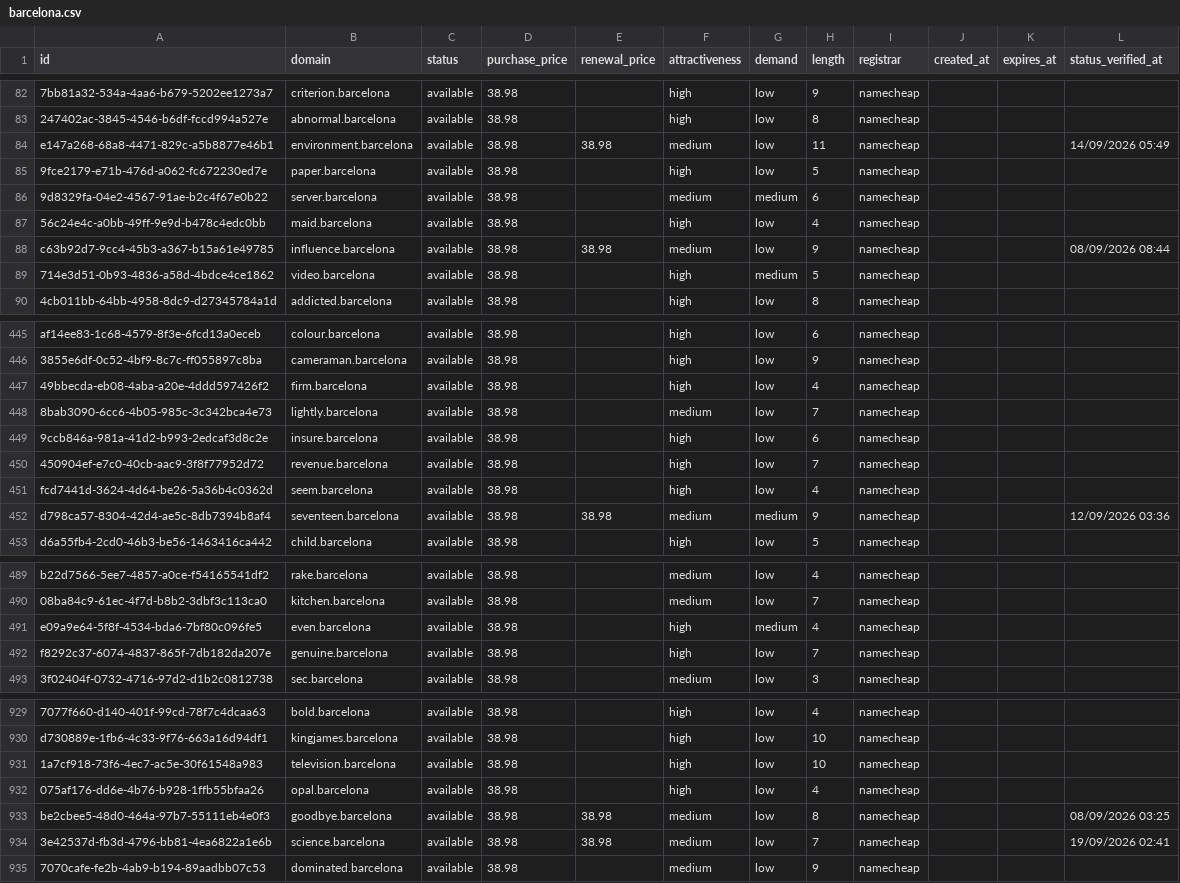
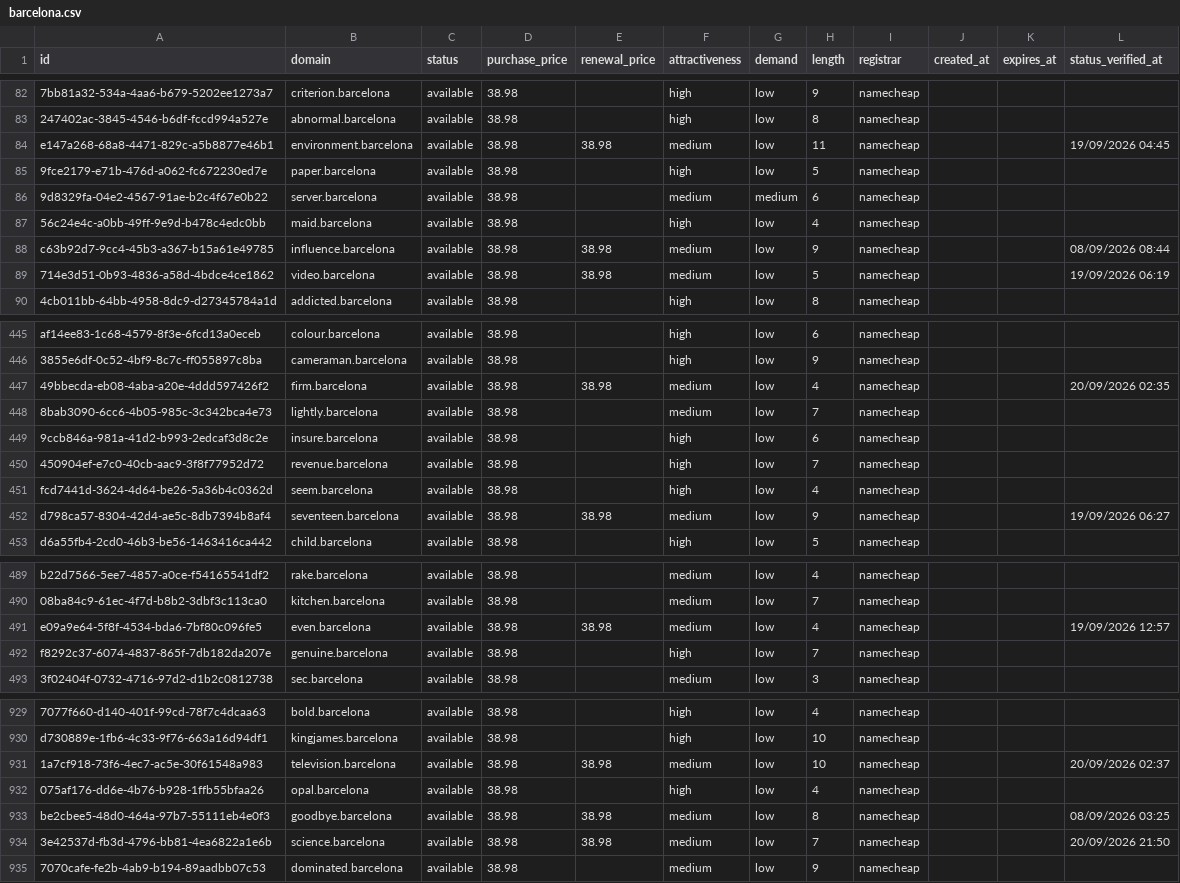
Before and after one commit to UniqueDomains/barcelona-oneword-domains, a CSV file: barcelona.csv, drawn as a sheet; only a part is shown, gaps mark what is left out; the diff covers the shown part only; the diff names each change by its address in the sheet, - before the commit and + after, or states it on an @@ line.

Commit message:
Domains update

```diff
--- a/barcelona.csv
+++ b/barcelona.csv
-L84 (status_verified_at): 14/09/2026 05:49
+L84 (status_verified_at): 19/09/2026 04:45
-E89 (renewal_price): (empty)
+E89 (renewal_price): 38.98
-F89 (attractiveness): high
+F89 (attractiveness): medium
-G89 (demand): medium
+G89 (demand): low
-L89 (status_verified_at): (empty)
+L89 (status_verified_at): 19/09/2026 06:19
-E447 (renewal_price): (empty)
+E447 (renewal_price): 38.98
-F447 (attractiveness): high
+F447 (attractiveness): medium
-L447 (status_verified_at): (empty)
+L447 (status_verified_at): 20/09/2026 02:35
-G452 (demand): medium
+G452 (demand): low
-L452 (status_verified_at): 12/09/2026 03:36
+L452 (status_verified_at): 19/09/2026 06:27
-E491 (renewal_price): (empty)
+E491 (renewal_price): 38.98
-F491 (attractiveness): high
+F491 (attractiveness): medium
-G491 (demand): medium
+G491 (demand): low
-L491 (status_verified_at): (empty)
+L491 (status_verified_at): 19/09/2026 12:57
-E931 (renewal_price): (empty)
+E931 (renewal_price): 38.98
-F931 (attractiveness): high
+F931 (attractiveness): medium
-L931 (status_verified_at): (empty)
+L931 (status_verified_at): 20/09/2026 02:37
-L934 (status_verified_at): 19/09/2026 02:41
+L934 (status_verified_at): 20/09/2026 21:50
```
Also changed, not shown: 41 edited cells elsewhere in this file, 4 other files.
